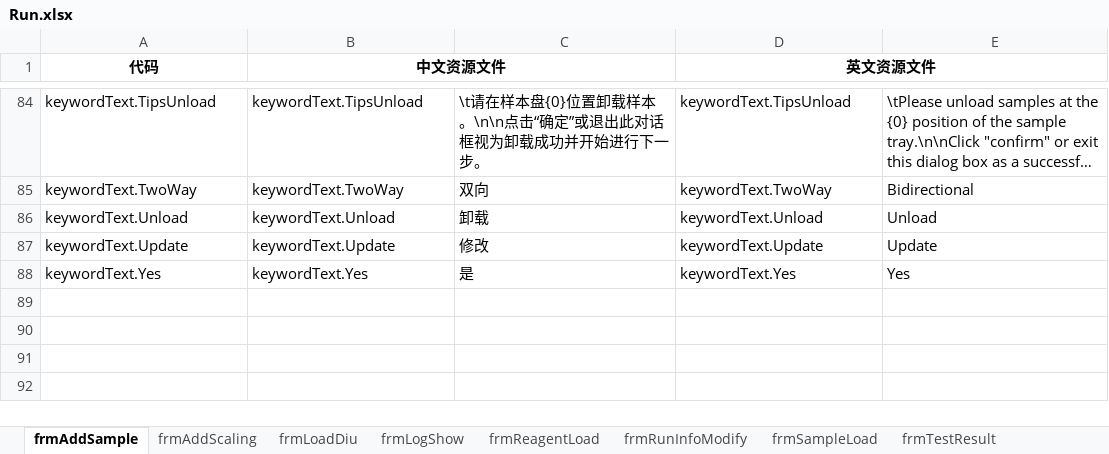
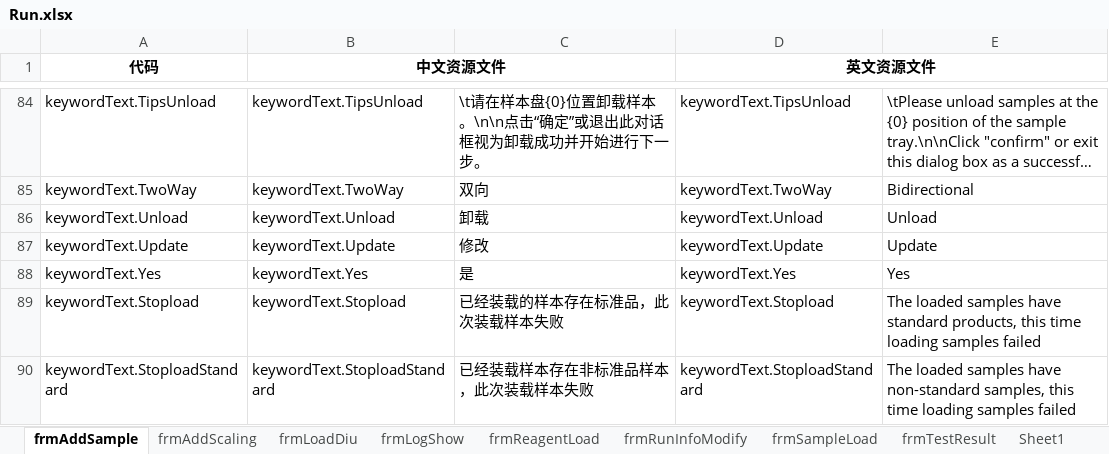
Before and after one commit to lvlingmin/biobase, an Excel workbook: BKI1100_R30_资源文件/Run.xlsx, sheet frmAddSample, drawn as a sheet; only a part is shown, gaps mark what is left out; long unchanged cells end in …; values as stored, in another font and other column widths than the file's, no borders; the diff names each change by its address in the sheet, - before the commit and + after, or states it on an @@ line.

Commit message:
frmAddSamples表中添加keywordText.Stopload和keywordText.StoploadStandard

```diff
--- a/BKI1100_R30_资源文件/Run.xlsx (sheet frmAddSample)
+++ b/BKI1100_R30_资源文件/Run.xlsx (sheet frmAddSample)
+sheet tab: Sheet1
+row 89: keywordText.Stopload | keywordText.Stopload | 已经装载的样本存在标准品，此次装载样本失败 | keywordText.Stopload | The loaded samples have standard products, this time loading samples failed
+row 90: keywordText.StoploadStandard | keywordText.StoploadStandard | 已经装载样本存在非标准品样本，此次装载样本失败 | keywordText.StoploadStandard | The loaded samples have non-standard samples, this time loading samples failed
```
Also changed, not shown: sheet frmRunInfoModify, sheet frmReagentLoad.
